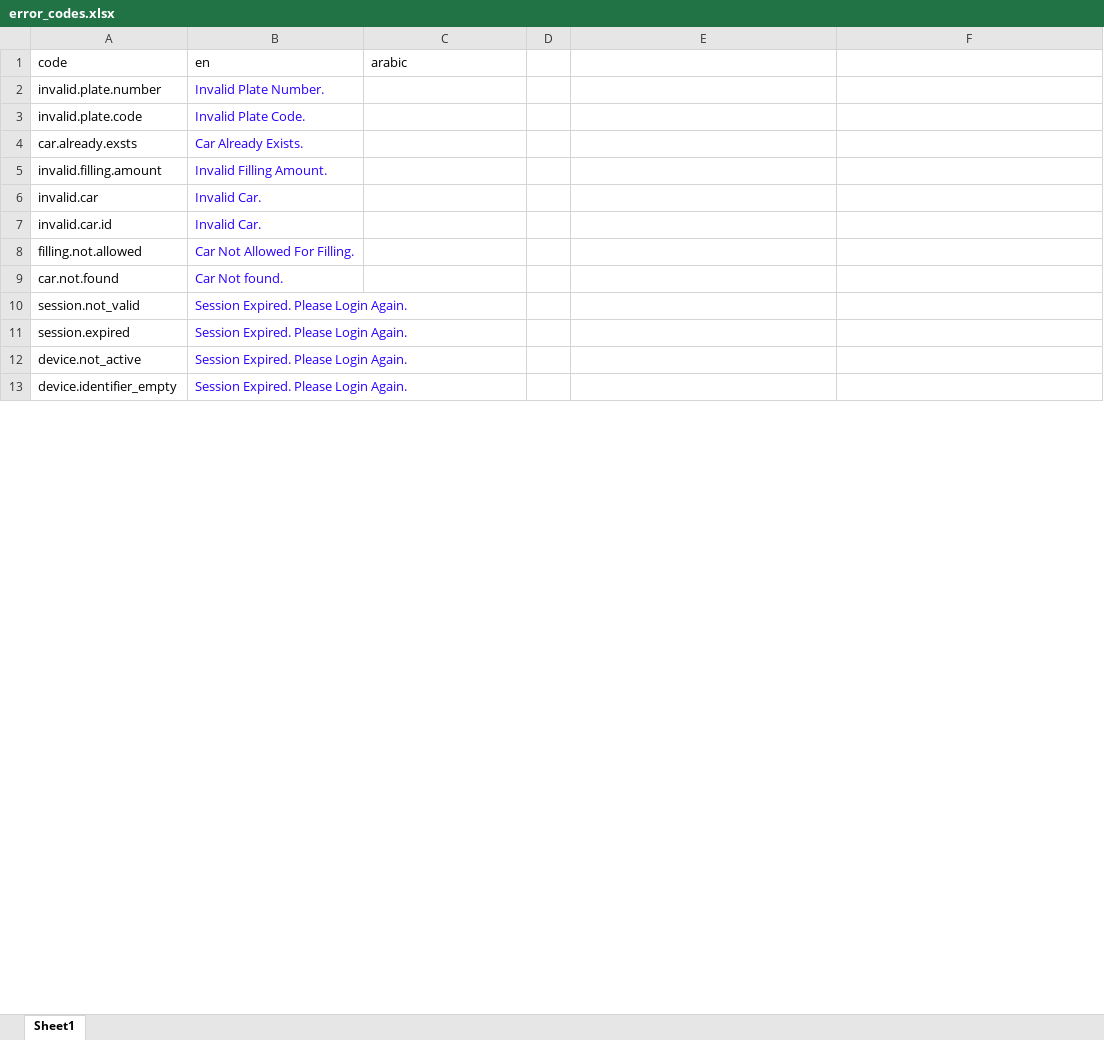
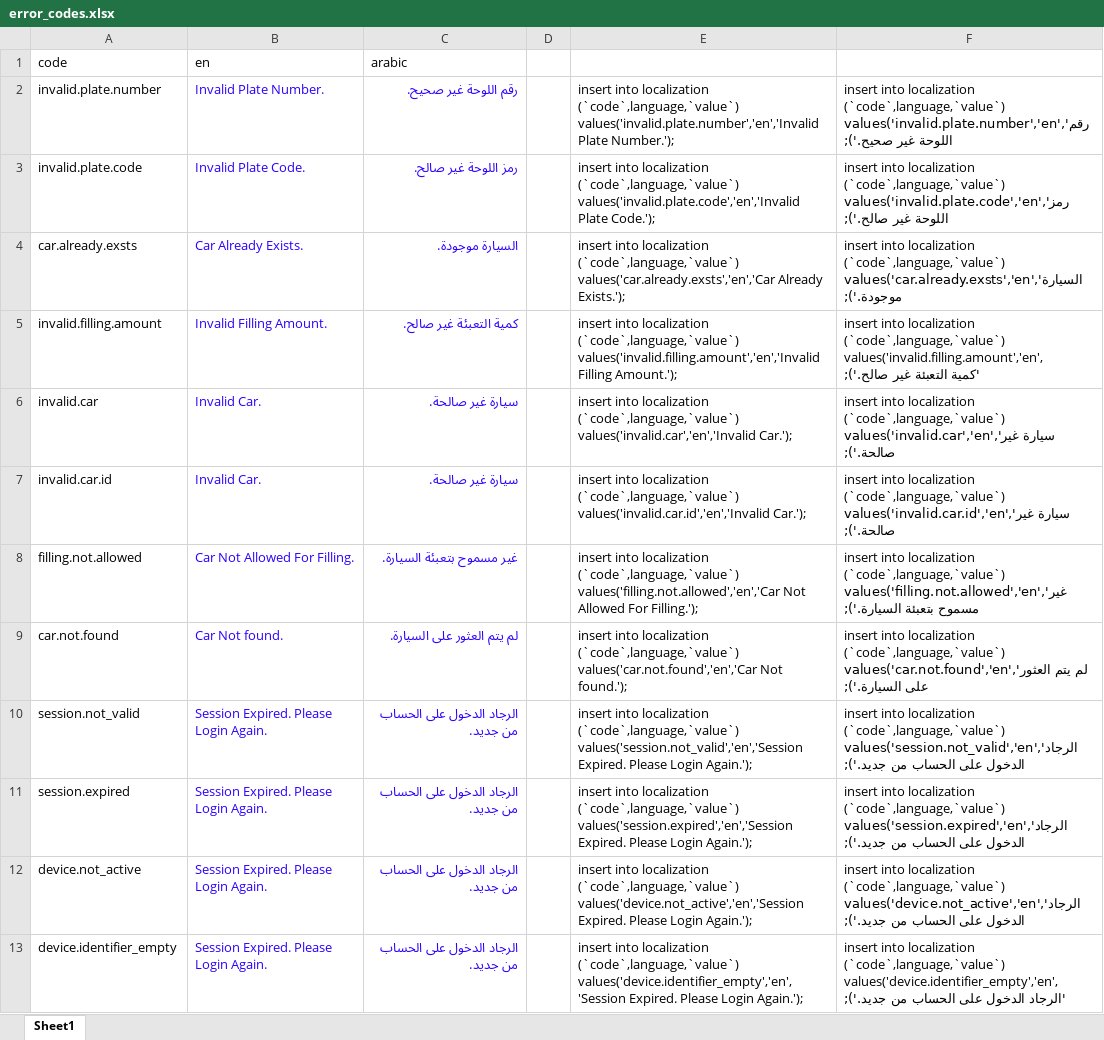
Before and after one commit to mss52/station, an Excel workbook: error_codes.xlsx, sheet Sheet1, drawn as a sheet; only a part is shown; values as stored, in another font and other column widths than the file's, no borders; the diff covers the shown part only; the diff names each change by its address in the sheet, - before the commit and + after, or states it on an @@ line.

```diff
--- a/error_codes.xlsx (sheet Sheet1)
+++ b/error_codes.xlsx (sheet Sheet1)
-C2 (arabic): (empty)
+C2 (arabic): رقم اللوحة غير صحيح.
-E2: (empty)
+E2: insert into localization (`code`,language,`value`) values('invalid.plate.number','en','Invalid Plate Number.');
-F2: (empty)
+F2: insert into localization (`code`,language,`value`) values('invalid.plate.number','en','رقم اللوحة غير صحيح.');
-C3 (arabic): (empty)
+C3 (arabic): رمز اللوحة غير صالح.
-E3: (empty)
+E3: insert into localization (`code`,language,`value`) values('invalid.plate.code','en','Invalid Plate Code.');
-F3: (empty)
+F3: insert into localization (`code`,language,`value`) values('invalid.plate.code','en','رمز اللوحة غير صالح.');
-C4 (arabic): (empty)
+C4 (arabic): السيارة موجودة.
-E4: (empty)
+E4: insert into localization (`code`,language,`value`) values('car.already.exsts','en','Car Already Exists.');
-F4: (empty)
+F4: insert into localization (`code`,language,`value`) values('car.already.exsts','en','السيارة موجودة.');
-C5 (arabic): (empty)
+C5 (arabic): كمية التعبئة غير صالح.
-E5: (empty)
+E5: insert into localization (`code`,language,`value`) values('invalid.filling.amount','en','Invalid Filling Amount.');
-F5: (empty)
+F5: insert into localization (`code`,language,`value`) values('invalid.filling.amount','en','كمية التعبئة غير صالح.');
-C6:C7 (arabic): (empty)
+C6:C7 (arabic): سيارة غير صالحة.
-E6: (empty)
+E6: insert into localization (`code`,language,`value`) values('invalid.car','en','Invalid Car.');
-F6: (empty)
+F6: insert into localization (`code`,language,`value`) values('invalid.car','en','سيارة غير صالحة.');
-E7: (empty)
+E7: insert into localization (`code`,language,`value`) values('invalid.car.id','en','Invalid Car.');
-F7: (empty)
+F7: insert into localization (`code`,language,`value`) values('invalid.car.id','en','سيارة غير صالحة.');
-C8 (arabic): (empty)
+C8 (arabic): غير مسموح بتعبئة السيارة.
-E8: (empty)
+E8: insert into localization (`code`,language,`value`) values('filling.not.allowed','en','Car Not Allowed For Filling.');
-F8: (empty)
+F8: insert into localization (`code`,language,`value`) values('filling.not.allowed','en','غير مسموح بتعبئة السيارة.');
-C9 (arabic): (empty)
+C9 (arabic): لم يتم العثور على السيارة.
-E9: (empty)
+E9: insert into localization (`code`,language,`value`) values('car.not.found','en','Car Not found.');
-F9: (empty)
+F9: insert into localization (`code`,language,`value`) values('car.not.found','en','لم يتم العثور على السيارة.');
-C10:C13 (arabic): (empty)
+C10:C13 (arabic): الرجاد الدخول على الحساب من جديد.
-E10: (empty)
+E10: insert into localization (`code`,language,`value`) values('session.not_valid','en','Session Expired. Please Login Again.');
-F10: (empty)
+F10: insert into localization (`code`,language,`value`) values('session.not_valid','en','الرجاد الدخول على الحساب من جديد.');
-E11: (empty)
+E11: insert into localization (`code`,language,`value`) values('session.expired','en','Session Expired. Please Login Again.');
-F11: (empty)
+F11: insert into localization (`code`,language,`value`) values('session.expired','en','الرجاد الدخول على الحساب من جديد.');
-E12: (empty)
+E12: insert into localization (`code`,language,`value`) values('device.not_active','en','Session Expired. Please Login Again.');
-F12: (empty)
+F12: insert into localization (`code`,language,`value`) values('device.not_active','en','الرجاد الدخول على الحساب من جديد.');
-E13: (empty)
+E13: insert into localization (`code`,language,`value`) values('device.identifier_empty','en','Session Expired. Please Login Again.');
-F13: (empty)
+F13: insert into localization (`code`,language,`value`) values('device.identifier_empty','en','الرجاد الدخول على الحساب من جديد.');
```
Also changed, not shown: 51 edited cells elsewhere in this sheet, 14 other files.
